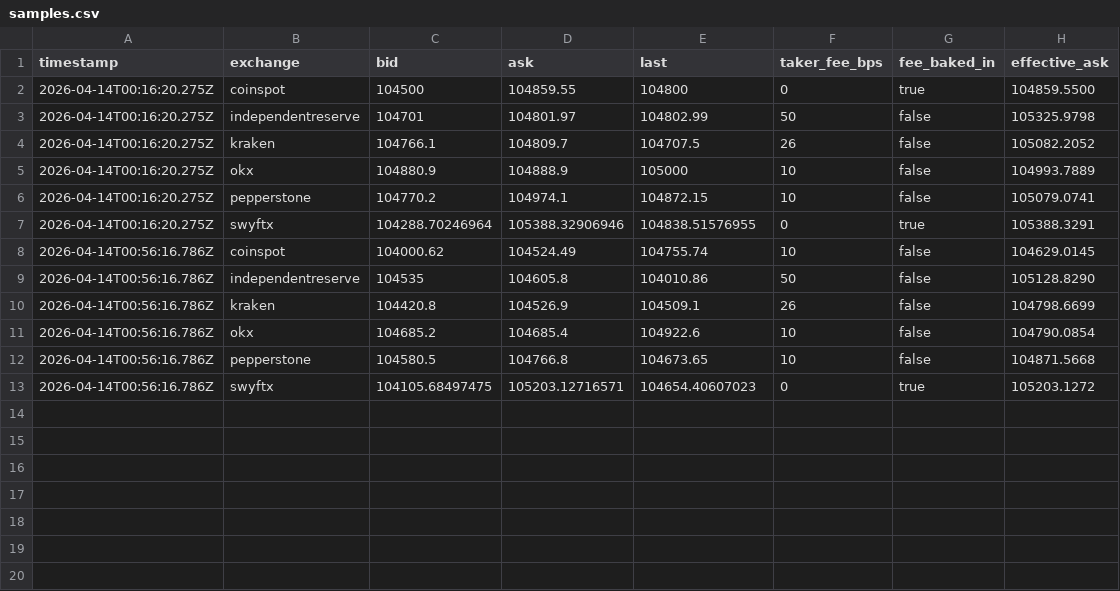
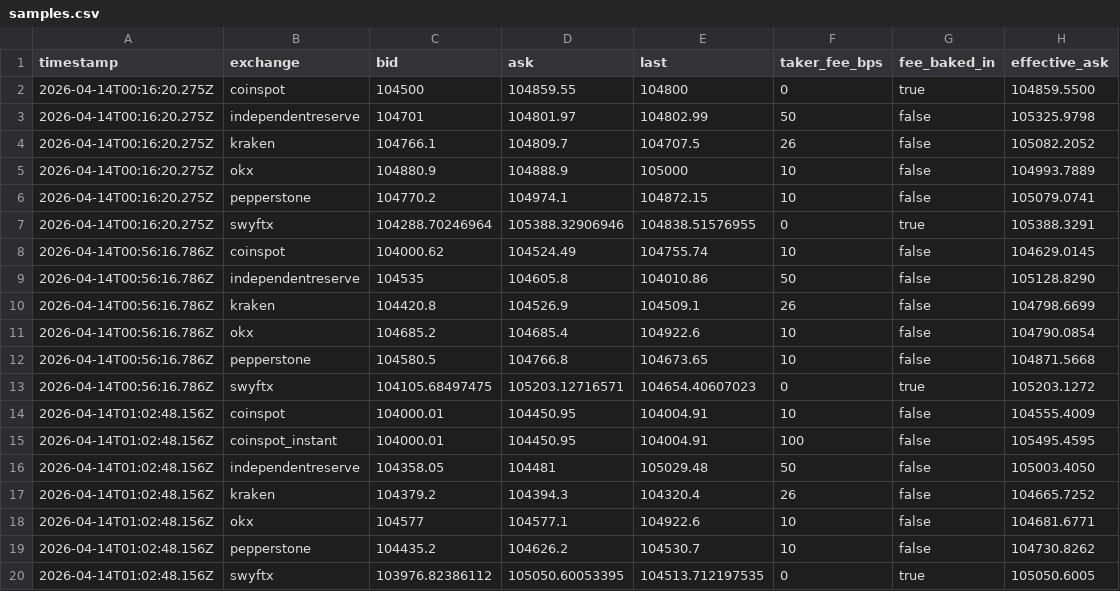
Before and after one commit to piyushpill-ai/crypto-dashboard, a CSV file: data/samples.csv, drawn as a sheet.

Commit message:
Add CoinSpot Instant Buy as separate row (1% fee) alongside Markets

```diff
--- a/data/samples.csv
+++ b/data/samples.csv
@@ -13 +13,8 @@ timestamp,exchange,bid,ask,last,taker_fee_bps,fee_baked_in,effective_ask
 2026-04-14T00:56:16.786Z,swyftx,104105.68497475,105203.12716571,104654.40607023,0,true,105203.1272
+2026-04-14T01:02:48.156Z,coinspot,104000.01,104450.95,104004.91,10,false,104555.4009
+2026-04-14T01:02:48.156Z,coinspot_instant,104000.01,104450.95,104004.91,100,false,105495.4595
+2026-04-14T01:02:48.156Z,independentreserve,104358.05,104481,105029.48,50,false,105003.4050
+2026-04-14T01:02:48.156Z,kraken,104379.2,104394.3,104320.4,26,false,104665.7252
+2026-04-14T01:02:48.156Z,okx,104577,104577.1,104922.6,10,false,104681.6771
+2026-04-14T01:02:48.156Z,pepperstone,104435.2,104626.2,104530.7,10,false,104730.8262
+2026-04-14T01:02:48.156Z,swyftx,103976.82386112,105050.60053395,104513.712197535,0,true,105050.6005
```
Also changed, not shown: 1 other file.
